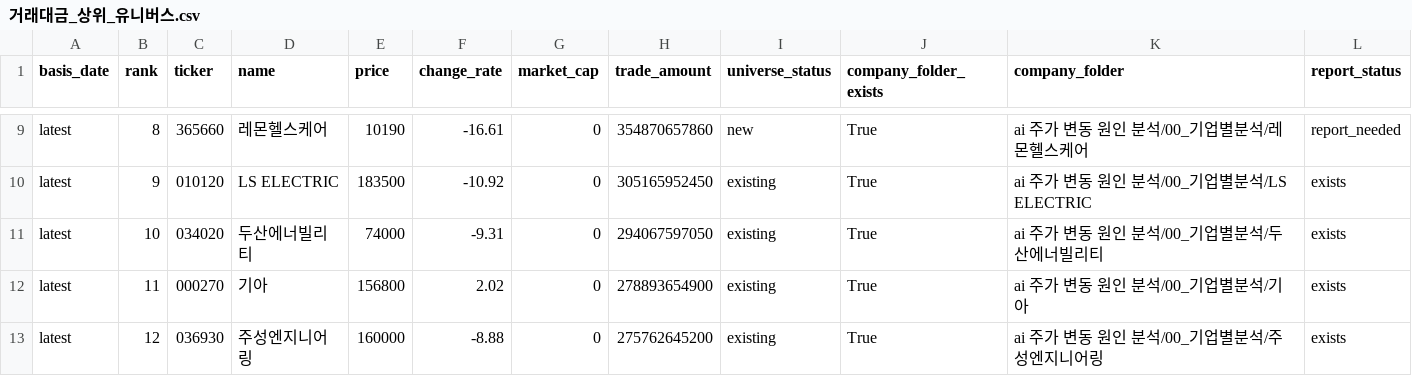
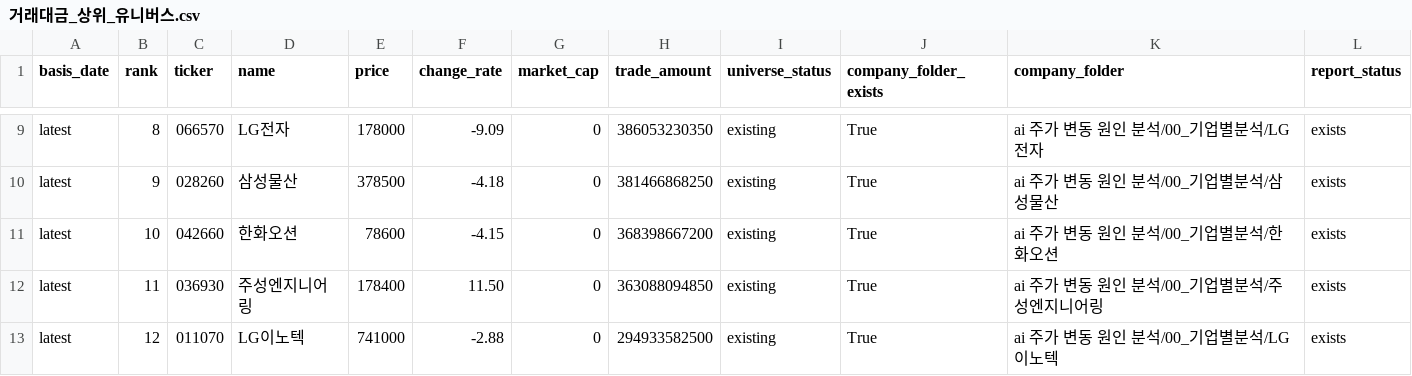
Before and after one commit to Lee-D-S/stock-signal-lab, a CSV file: ai 주가 변동 원인 분석/07_전략신호/00_유니버스/거래대금_상위_유니버스.csv, drawn as a sheet; only a part is shown, gaps mark what is left out; the diff covers the shown part only; the diff names each change by its address in the sheet, - before the commit and + after, or states it on an @@ line.

```diff
--- a/ai 주가 변동 원인 분석/07_전략신호/00_유니버스/거래대금_상위_유니버스.csv
+++ b/ai 주가 변동 원인 분석/07_전략신호/00_유니버스/거래대금_상위_유니버스.csv
-C9 (ticker): 365660
+C9 (ticker): 066570
-D9 (name): 레몬헬스케어
+D9 (name): LG전자
-E9 (price): 10190
+E9 (price): 178000
-F9 (change_rate): -16.61
+F9 (change_rate): -9.09
-H9 (trade_amount): 354870657860
+H9 (trade_amount): 386053230350
-I9 (universe_status): new
+I9 (universe_status): existing
-K9 (company_folder): ai 주가 변동 원인 분석/00_기업별분석/레몬헬스케어
+K9 (company_folder): ai 주가 변동 원인 분석/00_기업별분석/LG전자
-L9 (report_status): report_needed
+L9 (report_status): exists
-C10 (ticker): 010120
+C10 (ticker): 028260
-D10 (name): LS ELECTRIC
+D10 (name): 삼성물산
-E10 (price): 183500
+E10 (price): 378500
-F10 (change_rate): -10.92
+F10 (change_rate): -4.18
-H10 (trade_amount): 305165952450
+H10 (trade_amount): 381466868250
-K10 (company_folder): ai 주가 변동 원인 분석/00_기업별분석/LS ELECTRIC
+K10 (company_folder): ai 주가 변동 원인 분석/00_기업별분석/삼성물산
-C11 (ticker): 034020
+C11 (ticker): 042660
-D11 (name): 두산에너빌리티
+D11 (name): 한화오션
-E11 (price): 74000
+E11 (price): 78600
-F11 (change_rate): -9.31
+F11 (change_rate): -4.15
-H11 (trade_amount): 294067597050
+H11 (trade_amount): 368398667200
-K11 (company_folder): ai 주가 변동 원인 분석/00_기업별분석/두산에너빌리티
+K11 (company_folder): ai 주가 변동 원인 분석/00_기업별분석/한화오션
-C12 (ticker): 000270
+C12 (ticker): 036930
-D12 (name): 기아
+D12 (name): 주성엔지니어링
-E12 (price): 156800
+E12 (price): 178400
-F12 (change_rate): 2.02
+F12 (change_rate): 11.50
-H12 (trade_amount): 278893654900
+H12 (trade_amount): 363088094850
-K12 (company_folder): ai 주가 변동 원인 분석/00_기업별분석/기아
+K12 (company_folder): ai 주가 변동 원인 분석/00_기업별분석/주성엔지니어링
-C13 (ticker): 036930
+C13 (ticker): 011070
-D13 (name): 주성엔지니어링
+D13 (name): LG이노텍
-E13 (price): 160000
+E13 (price): 741000
-F13 (change_rate): -8.88
+F13 (change_rate): -2.88
-H13 (trade_amount): 275762645200
+H13 (trade_amount): 294933582500
-K13 (company_folder): ai 주가 변동 원인 분석/00_기업별분석/주성엔지니어링
+K13 (company_folder): ai 주가 변동 원인 분석/00_기업별분석/LG이노텍
```
Also changed, not shown: 142 edited cells elsewhere in this file, ai 주가 변동 원인 분석/07_전략신호/00_유니버스/거래대금_상위_누적_유니버스.csv, ai 주가 변동 원인 분석/07_전략신호/02_신규조건/신규조건_관심종목_시그널_스캔.csv, 27 other files.
